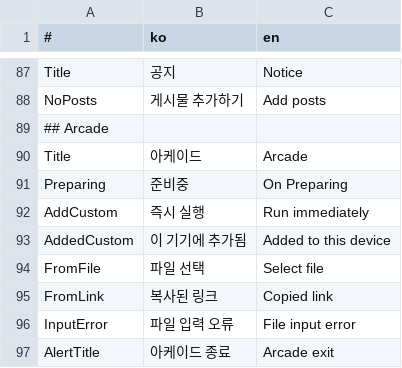
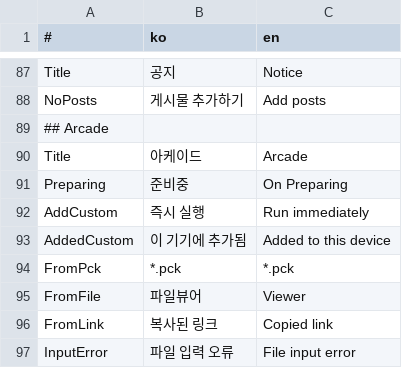
Before and after one commit to is2you2/pjcone_server, a CSV file: uploader/www/assets/data/translate.csv, drawn as a sheet; only a part is shown, gaps mark what is left out; the shorter side is filled out with more unchanged rows.

```diff
--- a/uploader/www/assets/data/translate.csv
+++ b/uploader/www/assets/data/translate.csv
@@ -93,3 +93,4 @@ AddCustom,즉시 실행,Run immediately
 AddedCustom,이 기기에 추가됨,Added to this device
-FromFile,파일 선택,Select file
+FromPck,*.pck,*.pck
+FromFile,파일뷰어,Viewer
 FromLink,복사된 링크,Copied link
```
Also changed, not shown: 16 other files.
